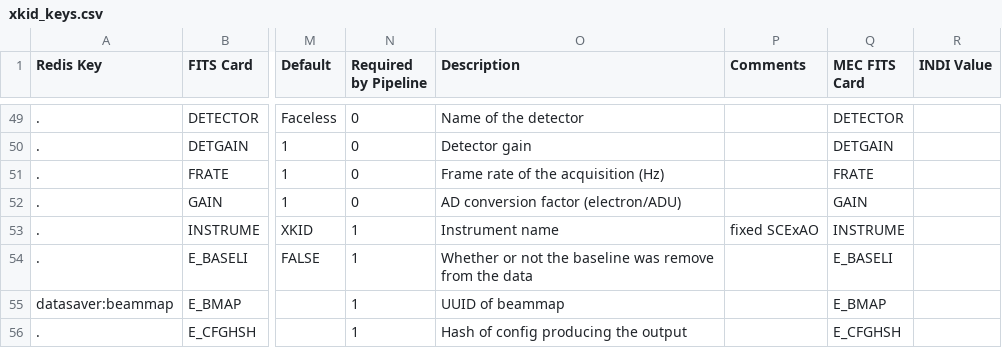
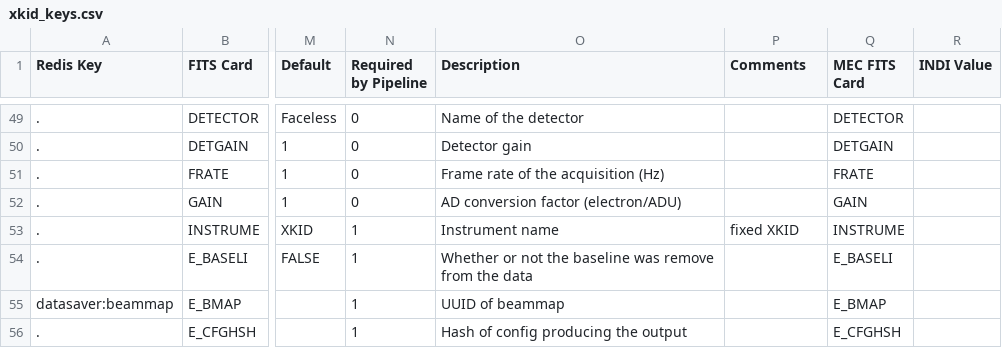
Before and after one commit to MazinLab/MKIDCore, a CSV file: mkidcore/xkid_keys.csv, drawn as a sheet; only a part is shown, gaps mark what is left out; the diff names each change by its address in the sheet, - before the commit and + after, or states it on an @@ line.

Commit message:
xkid keys typo in comment

```diff
--- a/mkidcore/xkid_keys.csv
+++ b/mkidcore/xkid_keys.csv
-P53 (Comments): fixed SCExAO
+P53 (Comments): fixed XKID
```
